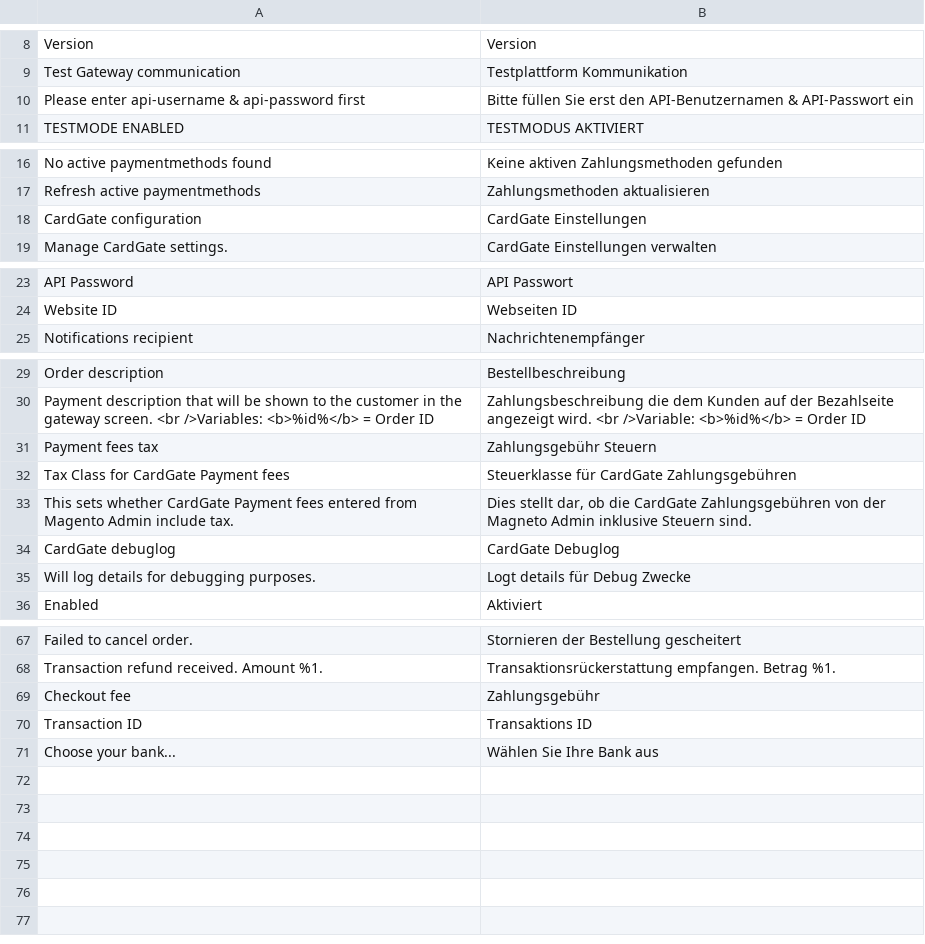
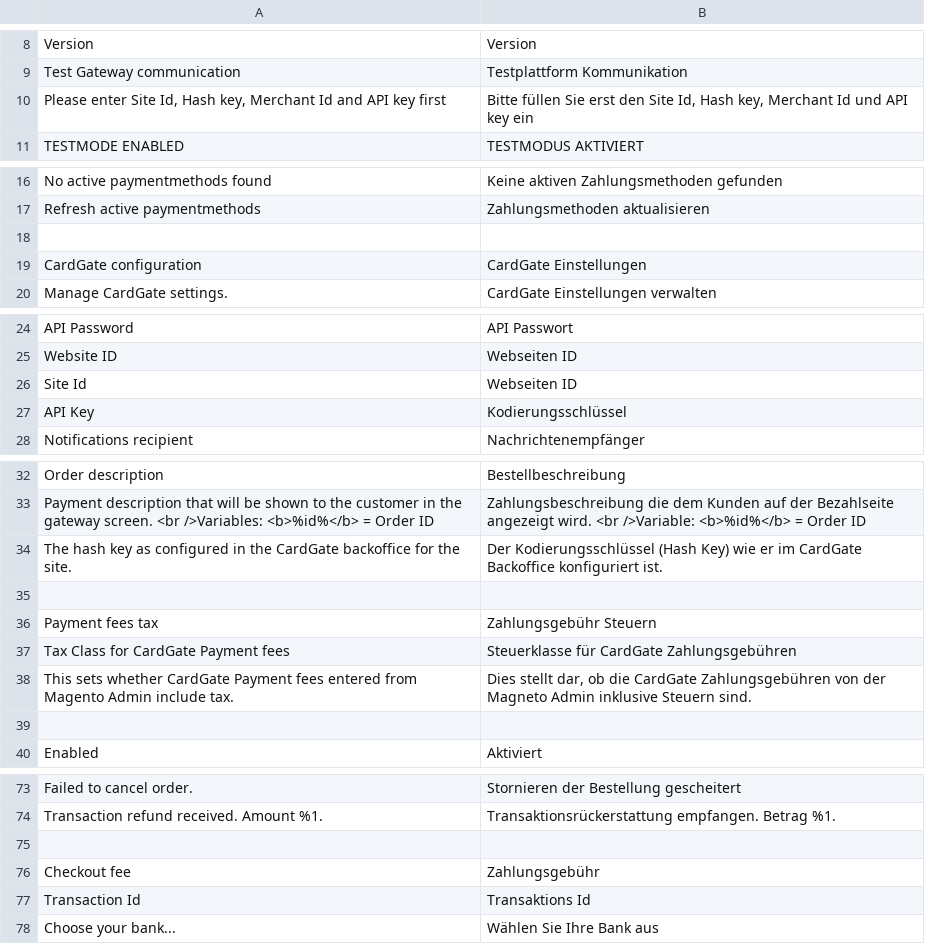
Before and after one commit to cardgate/magento2, a CSV file: i18n/de_DE.csv, drawn as a sheet; only a part is shown, gaps mark what is left out; the diff covers the shown part only.

```diff
--- a/i18n/de_DE.csv
+++ b/i18n/de_DE.csv
@@ -9,3 +9,3 @@
 "Test Gateway communication","Testplattform Kommunikation"
-"Please enter api-username & api-password first","Bitte füllen Sie erst den API-Benutzernamen & API-Passwort ein"
+"Please enter Site Id, Hash key, Merchant Id and API key first","Bitte füllen Sie erst den Site Id, Hash key, Merchant Id und API key ein"
 "TESTMODE ENABLED","TESTMODUS AKTIVIERT"
@@ -17,2 +17,3 @@
 "Refresh active paymentmethods","Zahlungsmethoden aktualisieren"
+
 "CardGate configuration","CardGate Einstellungen"
@@ -24,2 +25,4 @@
 "Website ID","Webseiten ID"
+"Site Id","Webseiten ID"
+"API Key","Kodierungsschlüssel"
 "Notifications recipient","Nachrichtenempfänger"
@@ -30,2 +33,4 @@
 "Payment description that will be shown to the customer in the gateway screen. <br />Variables: <b>%id%</b> = Order ID","Zahlungsbeschreibung die dem Kunden auf der Bezahlseite angezeigt wird. <br />Variable: <b>%id%</b> = Order ID"
+"The hash key as configured in the CardGate backoffice for the site.","Der Kodierungsschlüssel (Hash Key) wie er im CardGate Backoffice konfiguriert ist."
+
 "Payment fees tax","Zahlungsgebühr Steuern"
@@ -33,4 +38,3 @@
 "This sets whether CardGate Payment fees entered from Magento Admin include tax.","Dies stellt dar, ob die CardGate Zahlungsgebühren von der Magneto Admin inklusive Steuern sind."
-"CardGate debuglog","CardGate Debuglog"
-"Will log details for debugging purposes.","Logt details für Debug Zwecke"
+
 "Enabled","Aktiviert"
@@ -68,4 +74,5 @@
 "Transaction refund received. Amount %1.","Transaktionsrückerstattung empfangen. Betrag %1."
+
 "Checkout fee","Zahlungsgebühr"
-"Transaction ID","Transaktions ID"
+"Transaction Id","Transaktions Id"
 "Choose your bank...","Wählen Sie Ihre Bank aus"
```
Also changed, not shown: 2 added rows elsewhere in this file, i18n/nl_NL.csv, 24 other files.
